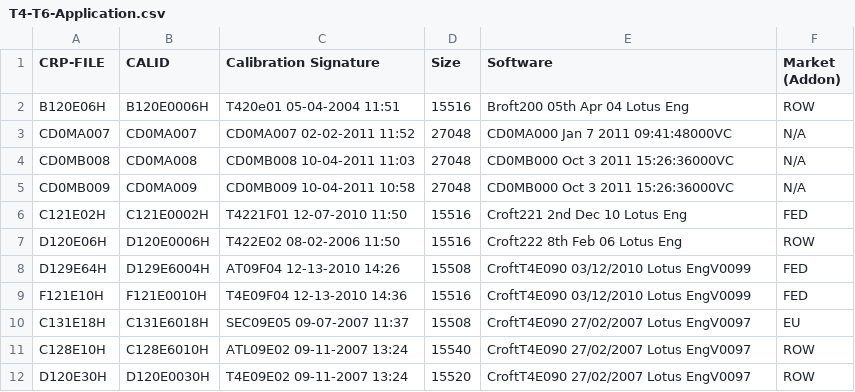
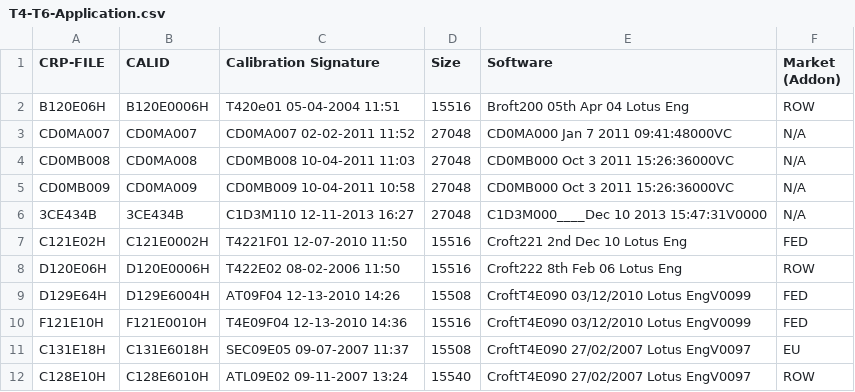
Before and after one commit to Alcantor/LotusECU-T4e, a CSV file: documentation/Usage/T4-T6-Application.csv, drawn as a sheet; only a part is shown; the shorter side is filled out with more unchanged rows; the diff names each change by its address in the sheet, - before the commit and + after, or states it on an @@ line.

```diff
--- a/documentation/Usage/T4-T6-Application.csv
+++ b/documentation/Usage/T4-T6-Application.csv
+row 6: 3CE434B | 3CE434B | C1D3M110 12-11-2013 16:27 | 27048 | C1D3M000____Dec 10 2013 15:47:31V0000 | N/A
```
Also changed, not shown: romraider-defs/symbols_T4e.csv, romraider-defs/units.csv, 8 other files.
